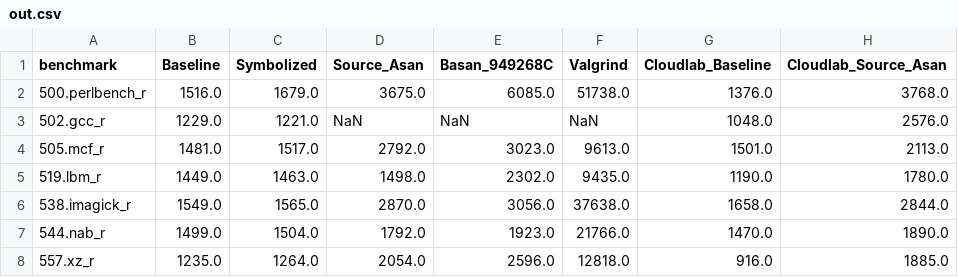
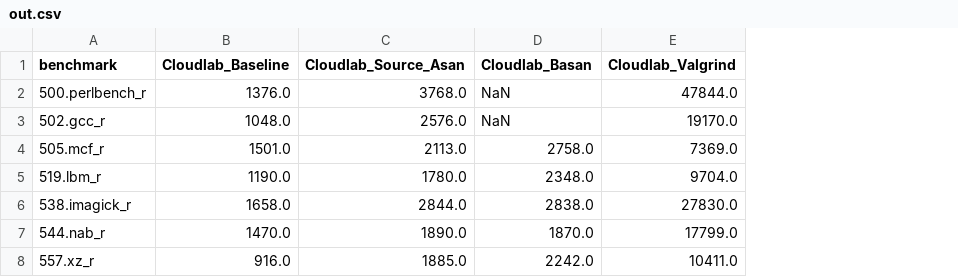
Before and after one commit to HexHive/retrowrite-dev, a CSV file: retrowrite_ci/plots/out.csv, drawn as a sheet; removed rows and columns are numbered as before the commit, all else as after; the diff names each change by its address in the sheet, - before the commit and + after, or states it on an @@ line.

Commit message:
Experiment: cloudlab O2 baseline

```diff
--- a/retrowrite_ci/plots/out.csv
+++ b/retrowrite_ci/plots/out.csv
-column B (Baseline), rows 2-8: 1516.0 | 1229.0 | 1481.0 | 1449.0 | 1549.0 | 1499.0 | 1235.0
-column C (Symbolized), rows 2-8: 1679.0 | 1221.0 | 1517.0 | 1463.0 | 1565.0 | 1504.0 | 1264.0
-column D (Source_Asan), rows 2-8: 3675.0 | NaN | 2792.0 | 1498.0 | 2870.0 | 1792.0 | 2054.0
-column E (Basan_949268C), rows 2-8: 6085.0 | NaN | 3023.0 | 2302.0 | 3056.0 | 1923.0 | 2596.0
-column F (Valgrind), rows 2-8: 51738.0 | NaN | 9613.0 | 9435.0 | 37638.0 | 21766.0 | 12818.0
+column D (Cloudlab_Basan), rows 2-8: NaN | NaN | 2758.0 | 2348.0 | 2838.0 | 1870.0 | 2242.0
+column E (Cloudlab_Valgrind), rows 2-8: 47844.0 | 19170.0 | 7369.0 | 9704.0 | 27830.0 | 17799.0 | 10411.0
```
Also changed, not shown: 5 other files.
